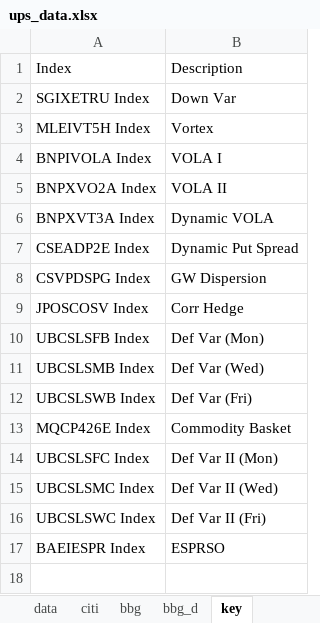
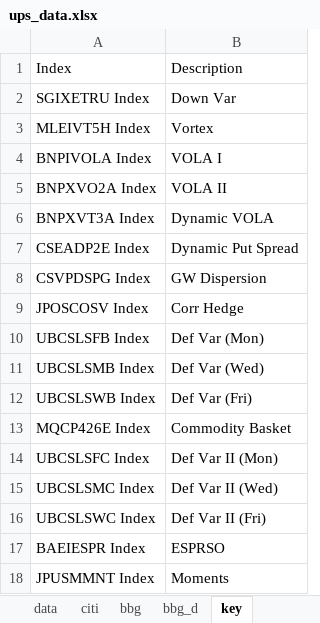
Before and after one commit to pforjoeUPS/RMP, an Excel workbook: EquityHedging/data/update_data/ups_data.xlsx, sheet key, drawn as a sheet; values as stored, in another font and other column widths than the file's, no borders; the diff names each change by its address in the sheet, - before the commit and + after, or states it on an @@ line.

Commit message:
update ups data key with Moments

```diff
--- a/EquityHedging/data/update_data/ups_data.xlsx (sheet key)
+++ b/EquityHedging/data/update_data/ups_data.xlsx (sheet key)
+row 18: JPUSMMNT Index | Moments
```
